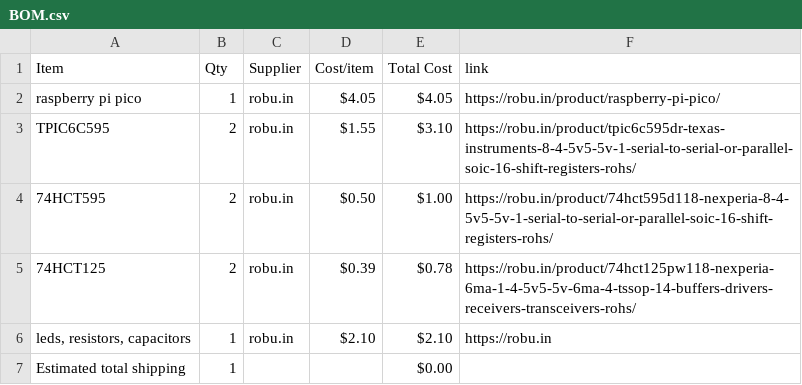
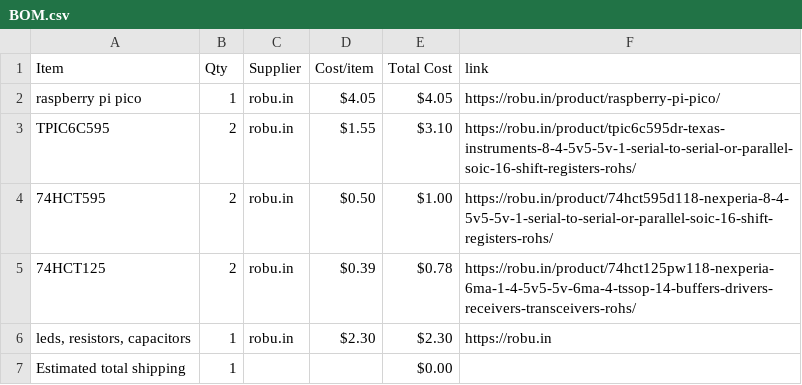
Before and after one commit to janavi2008/JPMatrix, a CSV file: BOM.csv, drawn as a sheet.

Commit message:
Sync JPMatrix from Half Life

```diff
--- a/BOM.csv
+++ b/BOM.csv
@@ -5,3 +5,3 @@ TPIC6C595,2,robu.in,$1.55,$3.10,https://robu.in/product/tpic6c595dr-texas-instru
 74HCT125,2,robu.in,$0.39,$0.78,https://robu.in/product/74hct125pw118-nexperia-6ma-1-4-5v5-5v-6ma-4-tssop-14-buffers-drivers-receivers-transceivers-rohs/
-"leds, resistors, capacitors",1,robu.in,$2.10,$2.10,https://robu.in
+"leds, resistors, capacitors",1,robu.in,$2.30,$2.30,https://robu.in
 Estimated total shipping,1,,,$0.00,
```
